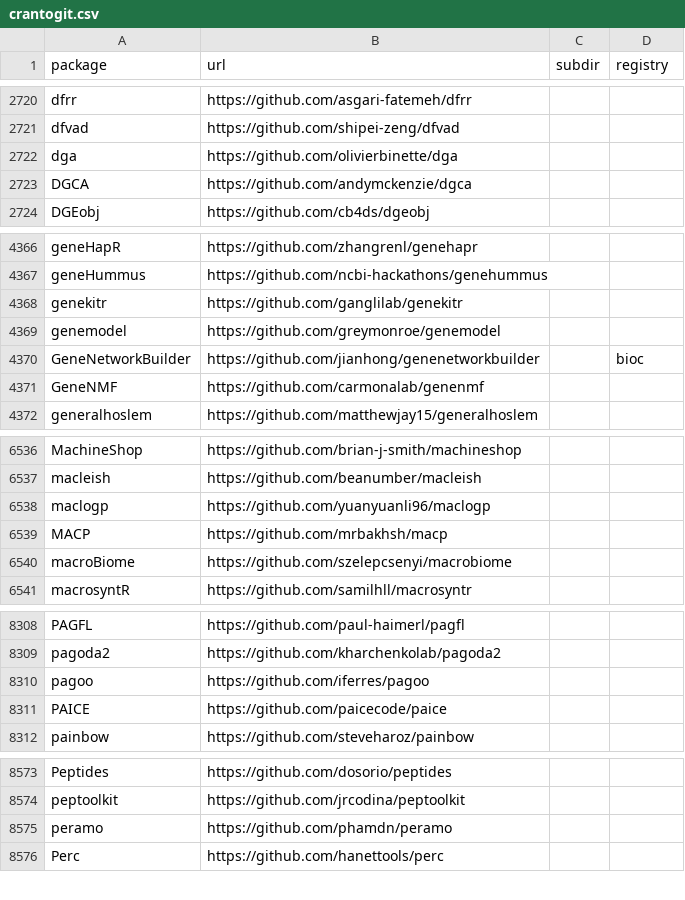
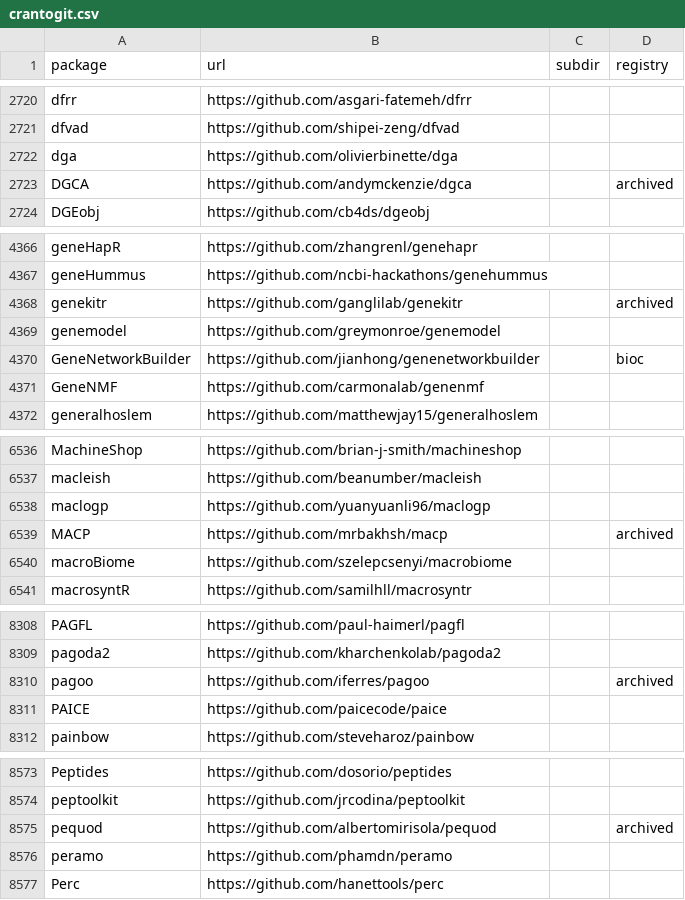
Before and after one commit to r-universe-org/cran-to-git, a CSV file: crantogit.csv, drawn as a sheet; only a part is shown, gaps mark what is left out; the diff covers the shown part only.

```diff
--- a/crantogit.csv
+++ b/crantogit.csv
@@ -2722,3 +2722,3 @@ dfvad,https://github.com/shipei-zeng/dfvad,,
 dga,https://github.com/olivierbinette/dga,,
-DGCA,https://github.com/andymckenzie/dgca,,
+DGCA,https://github.com/andymckenzie/dgca,,archived
 DGEobj,https://github.com/cb4ds/dgeobj,,
@@ -4367,3 +4367,3 @@ geneHapR,https://github.com/zhangrenl/genehapr,,
 geneHummus,https://github.com/ncbi-hackathons/genehummus,,
-genekitr,https://github.com/ganglilab/genekitr,,
+genekitr,https://github.com/ganglilab/genekitr,,archived
 genemodel,https://github.com/greymonroe/genemodel,,
@@ -6538,3 +6538,3 @@ macleish,https://github.com/beanumber/macleish,,
 maclogp,https://github.com/yuanyuanli96/maclogp,,
-MACP,https://github.com/mrbakhsh/macp,,
+MACP,https://github.com/mrbakhsh/macp,,archived
 macroBiome,https://github.com/szelepcsenyi/macrobiome,,
@@ -8309,3 +8309,3 @@ PAGFL,https://github.com/paul-haimerl/pagfl,,
 pagoda2,https://github.com/kharchenkolab/pagoda2,,
-pagoo,https://github.com/iferres/pagoo,,
+pagoo,https://github.com/iferres/pagoo,,archived
 PAICE,https://github.com/paicecode/paice,,
@@ -8574,2 +8574,3 @@ Peptides,https://github.com/dosorio/peptides,,
 peptoolkit,https://github.com/jrcodina/peptoolkit,,
+pequod,https://github.com/albertomirisola/pequod,,archived
 peramo,https://github.com/phamdn/peramo,,
```
Also changed, not shown: 4 edited cells elsewhere in this file, archived.csv, universes.csv, 13 other files.
